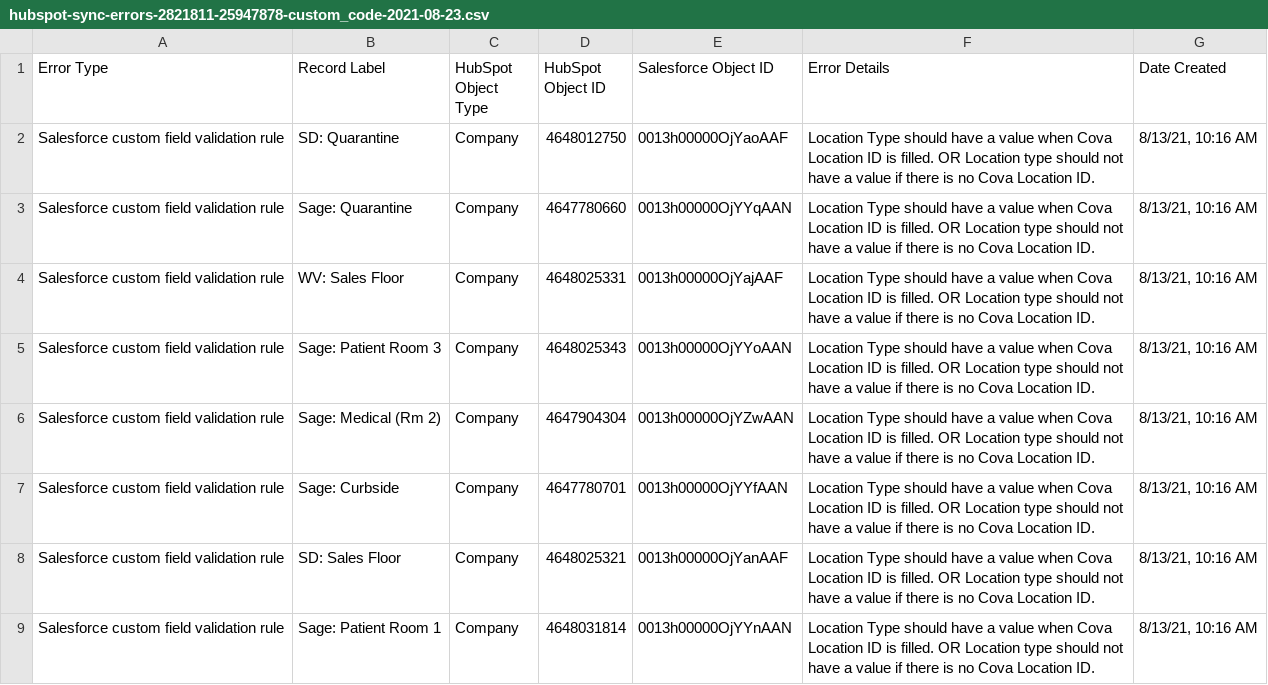
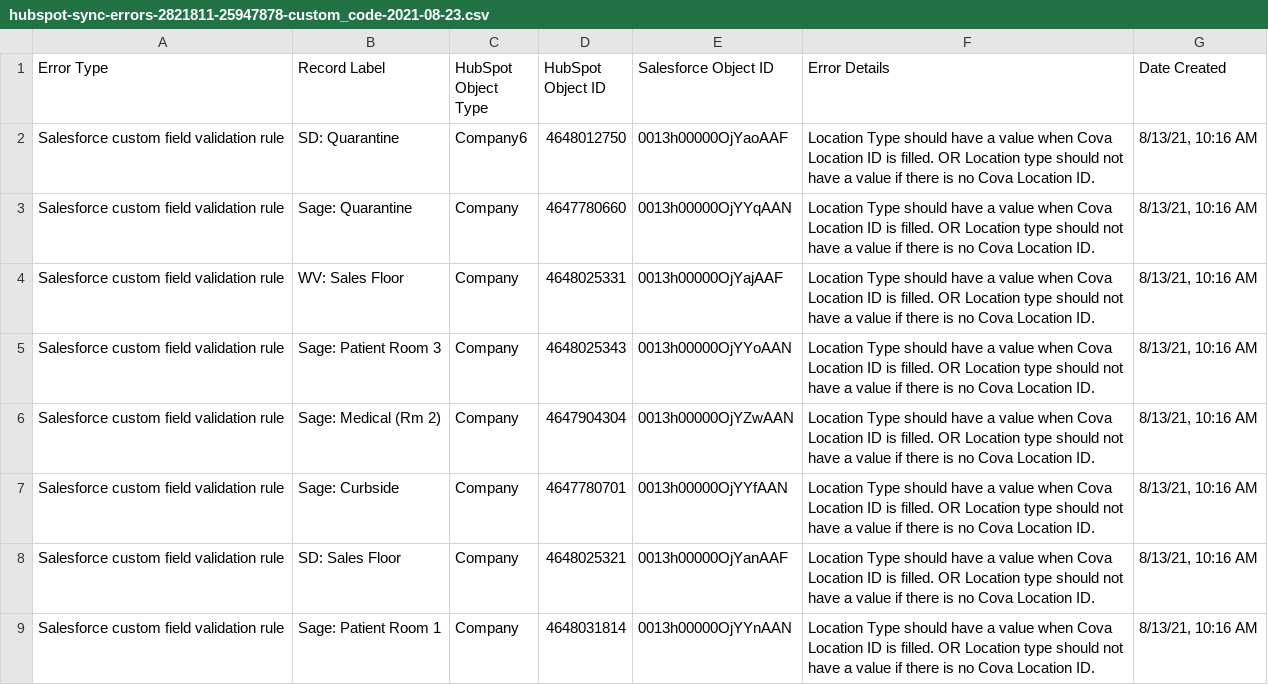
Before and after one commit to Heisenberg779/UPBGrupo5-53627, a CSV file: hubspot-sync-errors-2821811-25947878-custom_code-2021-08-23.csv, drawn as a sheet; only a part is shown; the diff names each change by its address in the sheet, - before the commit and + after, or states it on an @@ line.

Commit message:
Mensaje con los cambios

```diff
--- a/hubspot-sync-errors-2821811-25947878-custom_code-2021-08-23.csv
+++ b/hubspot-sync-errors-2821811-25947878-custom_code-2021-08-23.csv
-C2 (HubSpot Object Type): Company
+C2 (HubSpot Object Type): Company6
```
